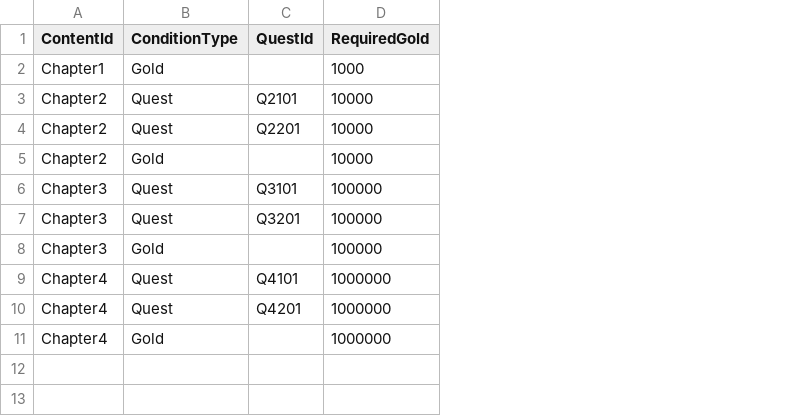
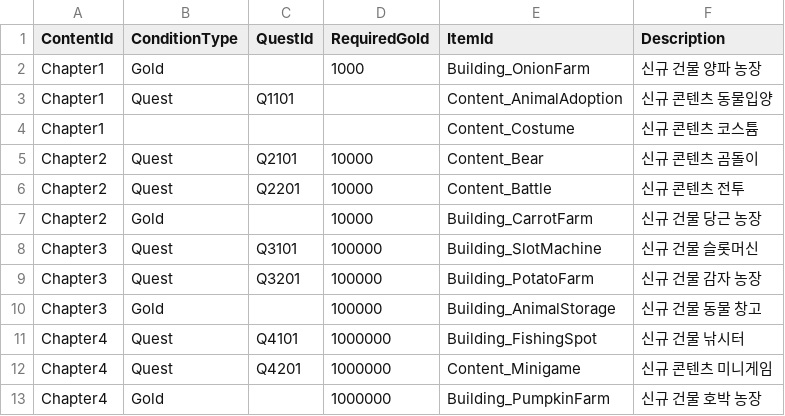
Before and after one commit to tmddbs134679/DalgomMeowMeow, a CSV file: Assets/@Resources/Data/Excel/UnlockContentsData.csv, drawn as a sheet; addresses are those after the commit; the diff names each change by its address in the sheet, - before the commit and + after, or states it on an @@ line.

Commit message:
feat: ChapterUI 추가
.

```diff
--- a/Assets/@Resources/Data/Excel/UnlockContentsData.csv
+++ b/Assets/@Resources/Data/Excel/UnlockContentsData.csv
+column E (ItemId), row 2: Building_OnionFarm; rows 5-13: Content_Bear | Content_Battle | Building_CarrotFarm | Building_SlotMachine | Building_PotatoFarm | Building_AnimalStorage | Building_FishingSpot | Content_Minigame | Building_PumpkinFarm
+column F (Description), row 2: 신규 건물 양파 농장; rows 5-13: 신규 콘텐츠 곰돌이 | 신규 콘텐츠 전투 | 신규 건물 당근 농장 | 신규 건물 슬롯머신 | 신규 건물 감자 농장 | 신규 건물 동물 창고 | 신규 건물 낚시터 | 신규 콘텐츠 미니게임 | 신규 건물 호박 농장
+row 3: Chapter1 | Quest | Q1101 |  | Content_AnimalAdoption | 신규 콘텐츠 동물입양
+row 4: Chapter1 |  |  |  | Content_Costume | 신규 콘텐츠 코스튬
```
Also changed, not shown: Assets/@Resources/Data/Excel/QuestData.csv, 12 other files.
